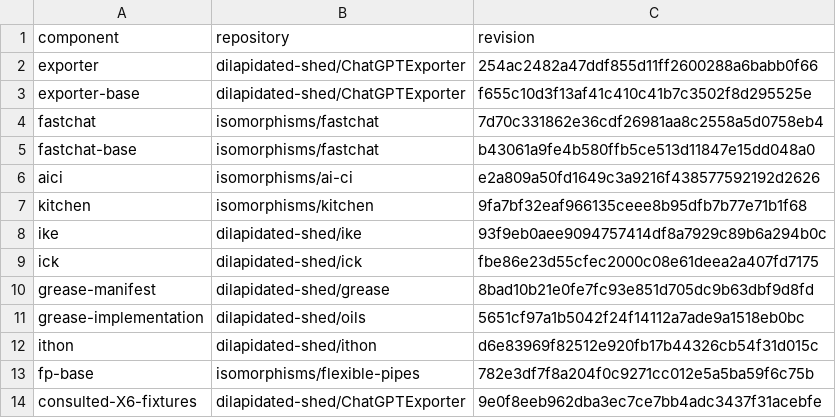
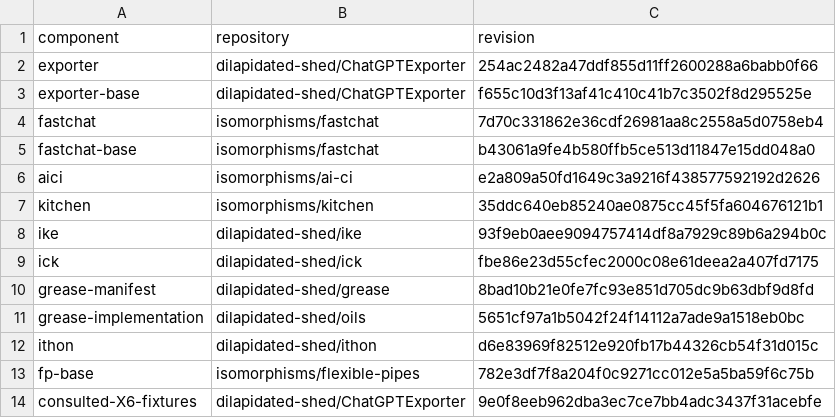
Before and after one commit to isomorphisms/flexible-pipes, a TSV file: tasks/cgw-fc-01/source-pins.tsv, drawn as a sheet.

```diff
--- a/tasks/cgw-fc-01/source-pins.tsv
+++ b/tasks/cgw-fc-01/source-pins.tsv
@@ -6,3 +6,3 @@ fastchat-base	isomorphisms/fastchat	b43061a9fe4b580ffb5ce513d11847e15dd048a0
 aici	isomorphisms/ai-ci	e2a809a50fd1649c3a9216f438577592192d2626
-kitchen	isomorphisms/kitchen	9fa7bf32eaf966135ceee8b95dfb7b77e71b1f68
+kitchen	isomorphisms/kitchen	35ddc640eb85240ae0875cc45f5fa604676121b1
 ike	dilapidated-shed/ike	93f9eb0aee9094757414df8a7929c89b6a294b0c
```
Also changed, not shown: 2 other files.
